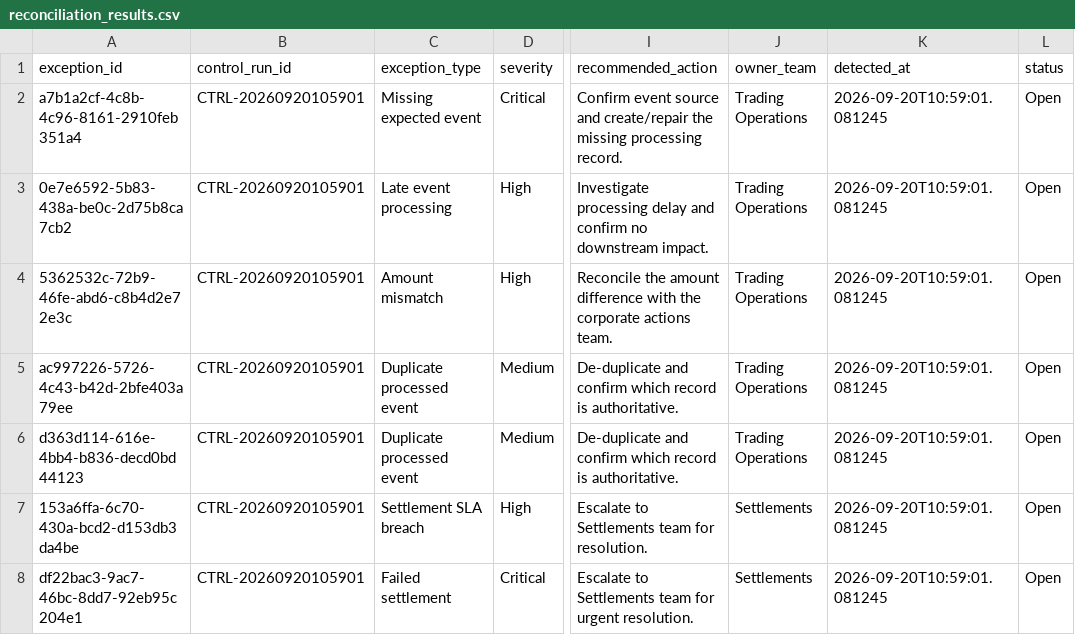
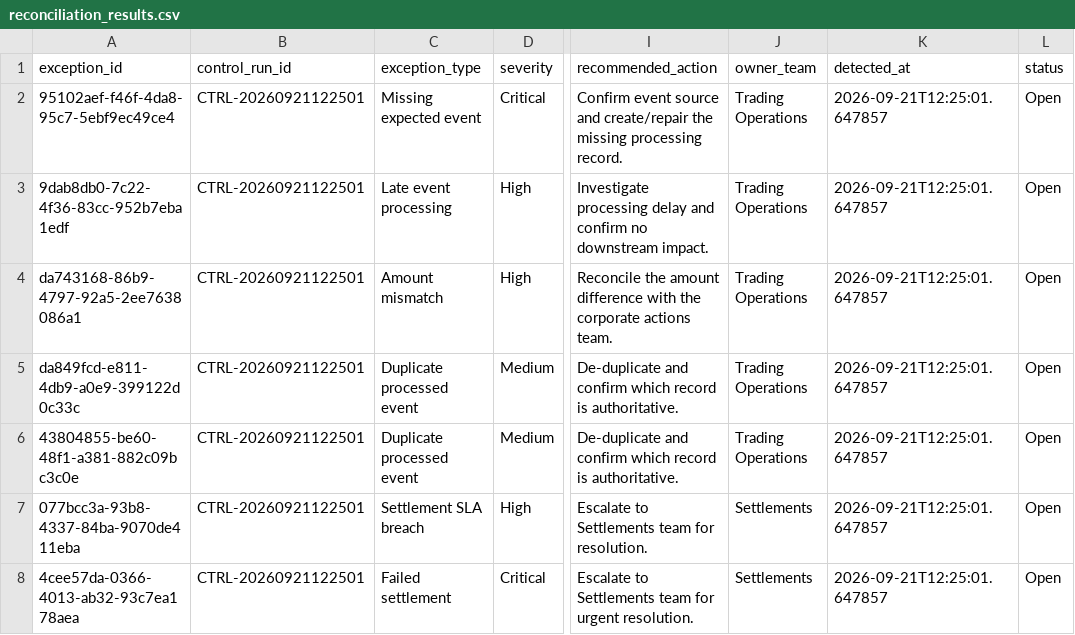
Before and after one commit to Kanss1176/trading-operations-control-room, a CSV file: data/processed/reconciliation_results.csv, drawn as a sheet; only a part is shown, gaps mark what is left out; the diff names each change by its address in the sheet, - before the commit and + after, or states it on an @@ line.

```diff
--- a/data/processed/reconciliation_results.csv
+++ b/data/processed/reconciliation_results.csv
-A2 (exception_id): a7b1a2cf-4c8b-4c96-8161-2910feb351a4
+A2 (exception_id): 95102aef-f46f-4da8-95c7-5ebf9ec49ce4
-B2:B8 (control_run_id): CTRL-20260920105901
+B2:B8 (control_run_id): CTRL-20260921122501
-K2:K8 (detected_at): 2026-09-20T10:59:01.081245
+K2:K8 (detected_at): 2026-09-21T12:25:01.647857
-A3 (exception_id): 0e7e6592-5b83-438a-be0c-2d75b8ca7cb2
+A3 (exception_id): 9dab8db0-7c22-4f36-83cc-952b7eba1edf
-A4 (exception_id): 5362532c-72b9-46fe-abd6-c8b4d2e72e3c
+A4 (exception_id): da743168-86b9-4797-92a5-2ee7638086a1
-A5 (exception_id): ac997226-5726-4c43-b42d-2bfe403a79ee
+A5 (exception_id): da849fcd-e811-4db9-a0e9-399122d0c33c
-A6 (exception_id): d363d114-616e-4bb4-b836-decd0bd44123
+A6 (exception_id): 43804855-be60-48f1-a381-882c09bc3c0e
-A7 (exception_id): 153a6ffa-6c70-430a-bcd2-d153db3da4be
+A7 (exception_id): 077bcc3a-93b8-4337-84ba-9070de411eba
-A8 (exception_id): df22bac3-9ac7-46bc-8dd7-92eb95c204e1
+A8 (exception_id): 4cee57da-0366-4013-ab32-93c7ea178aea
```
Also changed, not shown: data/processed/exception_queue.csv, 1 other file.
